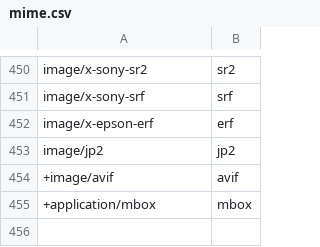
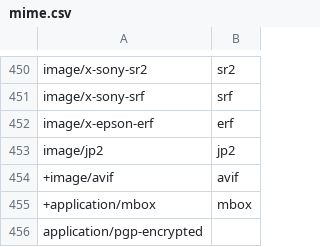
Before and after one commit to sist2app/sist2, a CSV file: scripts/mime.csv, drawn as a sheet; only a part is shown, gaps mark what is left out; the diff names each change by its address in the sheet, - before the commit and + after, or states it on an @@ line.

Commit message:
add pgp-encrypted mime to the list

```diff
--- a/scripts/mime.csv
+++ b/scripts/mime.csv
+row 456: application/pgp-encrypted
```
